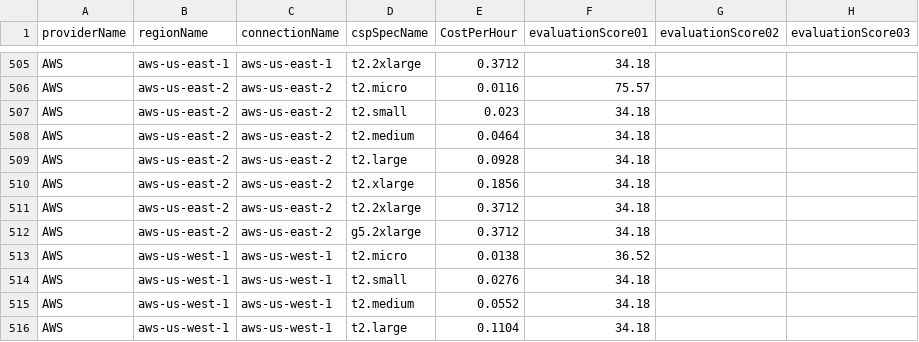
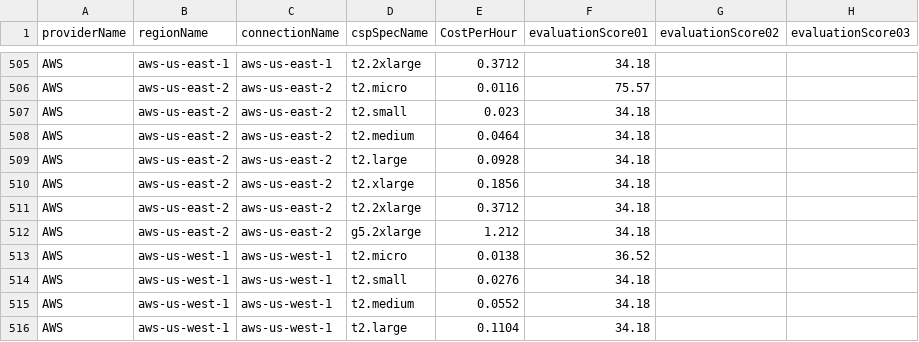
Before and after one commit to cloud-barista/cb-tumblebug, a CSV file: assets/cloudspec.csv, drawn as a sheet; only a part is shown, gaps mark what is left out; the diff names each change by its address in the sheet, - before the commit and + after, or states it on an @@ line.

```diff
--- a/assets/cloudspec.csv
+++ b/assets/cloudspec.csv
-E512 (CostPerHour): 0.3712
+E512 (CostPerHour): 1.212
```
Also changed, not shown: 4 other files.
